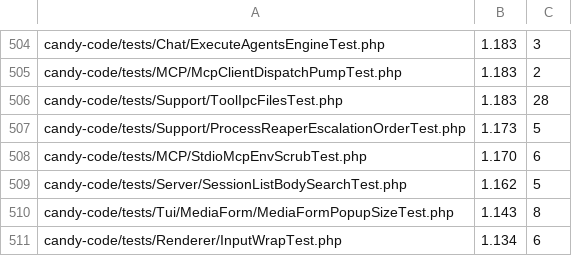
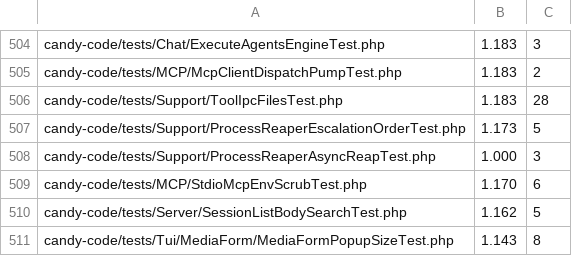
Before and after one commit to detain/sugarcraft, a TSV file: scripts/parallel-tests-durations.tsv, drawn as a sheet; only a part is shown, gaps mark what is left out; the shorter side is filled out with more unchanged rows; the diff names each change by its address in the sheet, - before the commit and + after, or states it on an @@ line.

```diff
--- a/scripts/parallel-tests-durations.tsv
+++ b/scripts/parallel-tests-durations.tsv
+row 508: candy-code/tests/Support/ProcessReaperAsyncReapTest.php | 1.000 | 3
```
Also changed, not shown: 14 other files.
